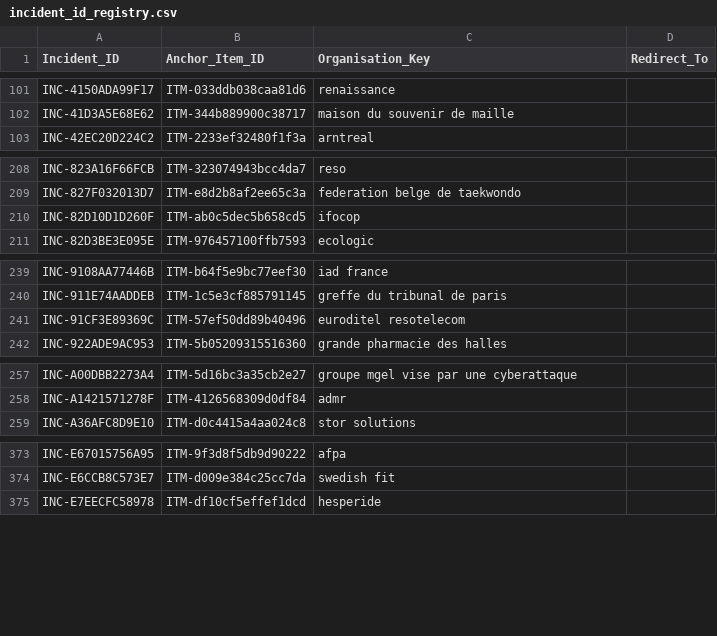
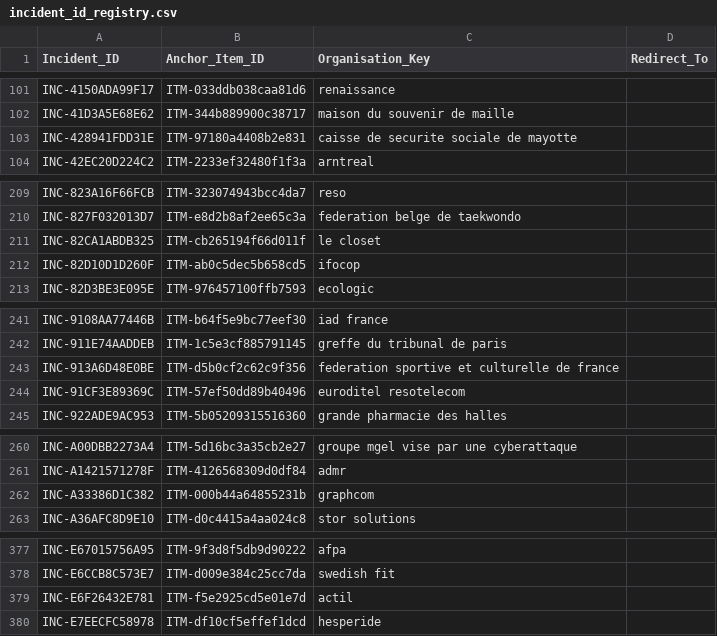
Before and after one commit to Ya7o/Cyberwatch, a CSV file: data/incident_id_registry.csv, drawn as a sheet; only a part is shown, gaps mark what is left out; the diff covers the shown part only.

```diff
--- a/data/incident_id_registry.csv
+++ b/data/incident_id_registry.csv
@@ -102,2 +102,3 @@ INC-4150ADA99F17,ITM-033ddb038caa81d6,renaissance,
 INC-41D3A5E68E62,ITM-344b889900c38717,maison du souvenir de maille,
+INC-428941FDD31E,ITM-97180a4408b2e831,caisse de securite sociale de mayotte,
 INC-42EC20D224C2,ITM-2233ef32480f1f3a,arntreal,
@@ -209,2 +210,3 @@ INC-823A16F66FCB,ITM-323074943bcc4da7,reso,
 INC-827F032013D7,ITM-e8d2b8af2ee65c3a,federation belge de taekwondo,
+INC-82CA1ABDB325,ITM-cb265194f66d011f,le closet,
 INC-82D10D1D260F,ITM-ab0c5dec5b658cd5,ifocop,
@@ -240,2 +242,3 @@ INC-9108AA77446B,ITM-b64f5e9bc77eef30,iad france,
 INC-911E74AADDEB,ITM-1c5e3cf885791145,greffe du tribunal de paris,
+INC-913A6D48E0BE,ITM-d5b0cf2c62c9f356,federation sportive et culturelle de france,
 INC-91CF3E89369C,ITM-57ef50dd89b40496,euroditel resotelecom,
@@ -258,2 +261,3 @@ INC-A00DBB2273A4,ITM-5d16bc3a35cb2e27,groupe mgel vise par une cyberattaque,
 INC-A1421571278F,ITM-4126568309d0df84,admr,
+INC-A33386D1C382,ITM-000b44a64855231b,graphcom,
 INC-A36AFC8D9E10,ITM-d0c4415a4aa024c8,stor solutions,
@@ -374,2 +378,3 @@ INC-E67015756A95,ITM-9f3d8f5db9d90222,afpa,
 INC-E6CCB8C573E7,ITM-d009e384c25cc7da,swedish fit,
+INC-E6F26432E781,ITM-f5e2925cd5e01e7d,actil,
 INC-E7EECFC58978,ITM-df10cf5effef1dcd,hesperide,
```
Also changed, not shown: 1 added row and 1 edited cell elsewhere in this file, data/incidents.csv, data/items.csv, 27 other files.
